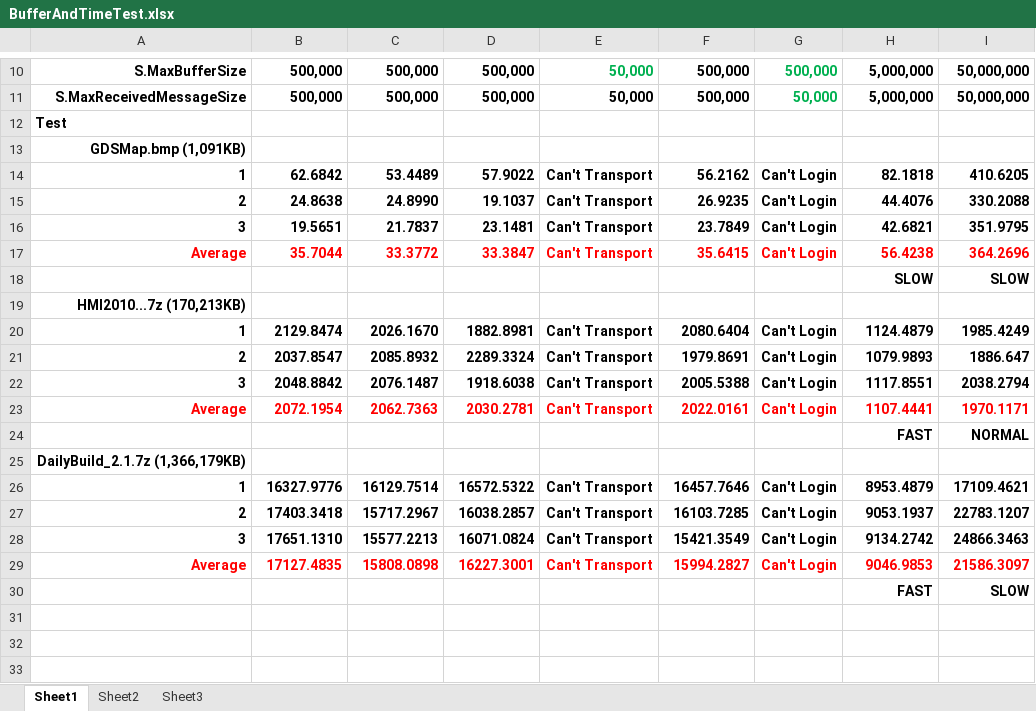
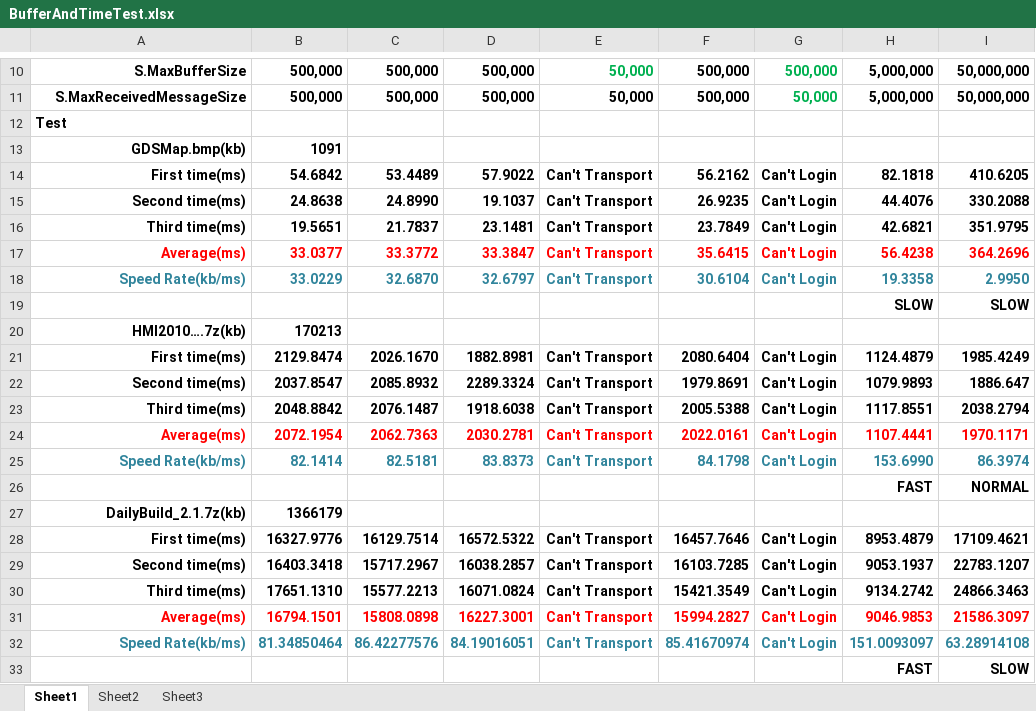
Before and after one commit to wlo1731012/WCFSourceTree, an Excel workbook: BufferAndTimeTest.xlsx, sheet Sheet1, drawn as a sheet; only a part is shown, gaps mark what is left out; values as stored, in another font and other column widths than the file's, no borders; removed rows and columns are numbered as before the commit, all else as after; the diff names each change by its address in the sheet, - before the commit and + after, or states it on an @@ line.

```diff
--- a/BufferAndTimeTest.xlsx (sheet Sheet1)
+++ b/BufferAndTimeTest.xlsx (sheet Sheet1)
-row 13: GDSMap.bmp (1,091KB)
+row 13: GDSMap.bmp(kb) | 1091
-A14: 1
+A14: First time(ms)
-B14: 62.6842
+B14: 54.6842
-A15: 2
+A15: Second time(ms)
-A16: 3
+A16: Third time(ms)
-A17: Average
+A17: Average(ms)
-B17: 35.7044
+B17: 33.0377
+row 18: Speed Rate(kb/ms) | 33.0229 | 32.6870 | 32.6797 | Can't Transport | 30.6104 | Can't Login | 19.3358 | 2.9950
-row 19: HMI2010...7z (170,213KB)
+row 20: HMI2010….7z(kb) | 170213
-A21: 1
+A21: First time(ms)
-A22: 2
+A22: Second time(ms)
-A23: 3
+A23: Third time(ms)
-A24: Average
+A24: Average(ms)
+row 25: Speed Rate(kb/ms) | 82.1414 | 82.5181 | 83.8373 | Can't Transport | 84.1798 | Can't Login | 153.6990 | 86.3974
-row 25: DailyBuild_2.1.7z (1,366,179KB)
+row 27: DailyBuild_2.1.7z(kb) | 1366179
-A28: 1
+A28: First time(ms)
-A29: 2
+A29: Second time(ms)
-B29: 17403.3418
+B29: 16403.3418
-A30: 3
+A30: Third time(ms)
-A31: Average
+A31: Average(ms)
-B31: 17127.4835
+B31: 16794.1501
+row 32: Speed Rate(kb/ms) | 81.34850464 | 86.42277576 | 84.19016051 | Can't Transport | 85.41670974 | Can't Login | 151.0093097 | 63.28914108
```
Also changed, not shown: formulas that keep their value, 45 other files.
